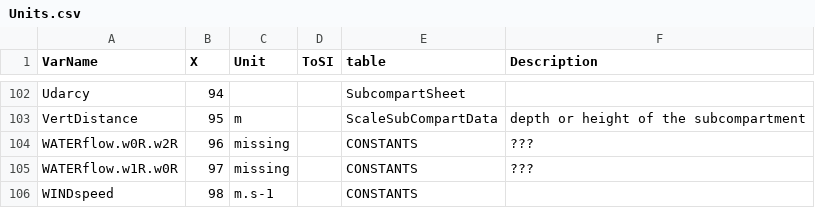
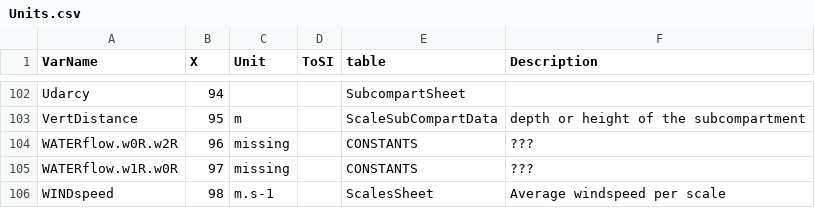
Before and after one commit to rivm-syso/SBooScripts, a CSV file: data/Units.csv, drawn as a sheet; only a part is shown, gaps mark what is left out.

```diff
--- a/data/Units.csv
+++ b/data/Units.csv
@@ -105,2 +105,2 @@
 "WATERflow.w1R.w0R",97,"missing","","CONSTANTS","???"
-"WINDspeed",98,"m.s-1","","CONSTANTS",""
+"WINDspeed",98,"m.s-1","","ScalesSheet","Average windspeed per scale"
```
Also changed, not shown: data/CONSTANTS.csv, data/ScaleSheet.csv.
